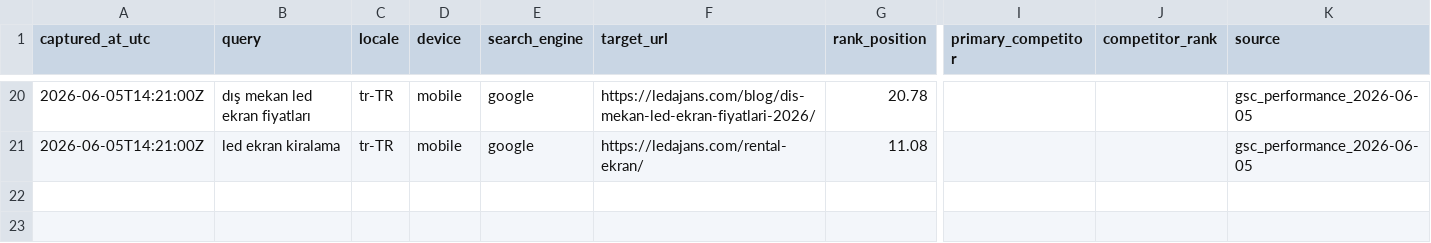
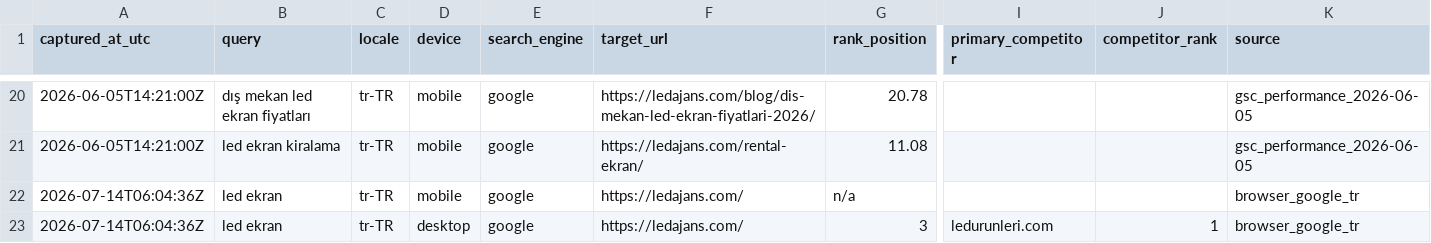
Before and after one commit to Mchdozr/Ledajans-SourceCode, a CSV file: AGENT-HUB/SERP-BASELINE.csv, drawn as a sheet; only a part is shown, gaps mark what is left out; rows hold the shown columns only; the diff names each change by its address in the sheet, - before the commit and + after, or states it on an @@ line.

```diff
--- a/AGENT-HUB/SERP-BASELINE.csv
+++ b/AGENT-HUB/SERP-BASELINE.csv
+row 22: 2026-07-14T06:04:36Z | led ekran | tr-TR | mobile | google | https://ledajans.com/ | n/a |  |  | browser_google_tr
+row 23: 2026-07-14T06:04:36Z | led ekran | tr-TR | desktop | google | https://ledajans.com/ | 3 | ledurunleri.com | 1 | browser_google_tr
```
Also changed, not shown: 5 other files.
